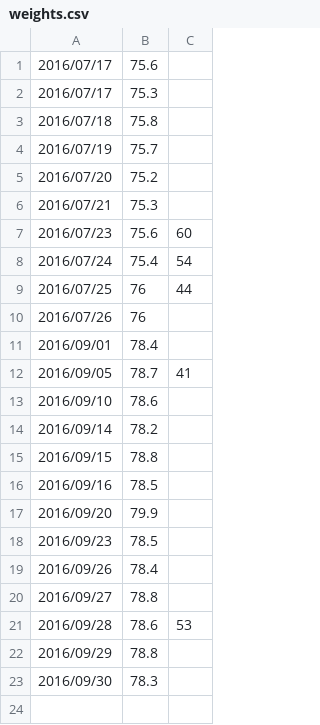
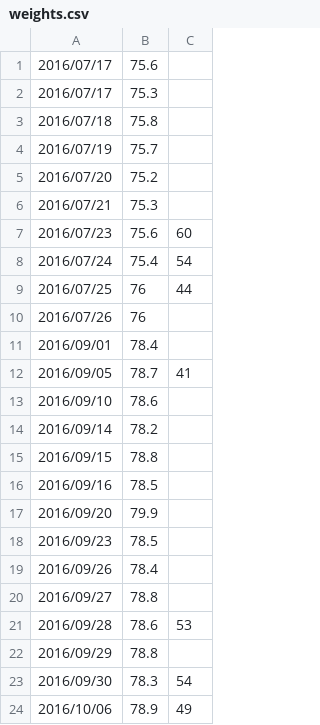
Before and after one commit to deanturpin/BMI, a CSV file: weights.csv, drawn as a sheet.

Commit message:
daily

```diff
--- a/weights.csv
+++ b/weights.csv
@@ -22,2 +22,3 @@
 2016/09/29,	78.8,	
-2016/09/30,	78.3,	
+2016/09/30,	78.3, 54
+2016/10/06,	78.9,	49
```
